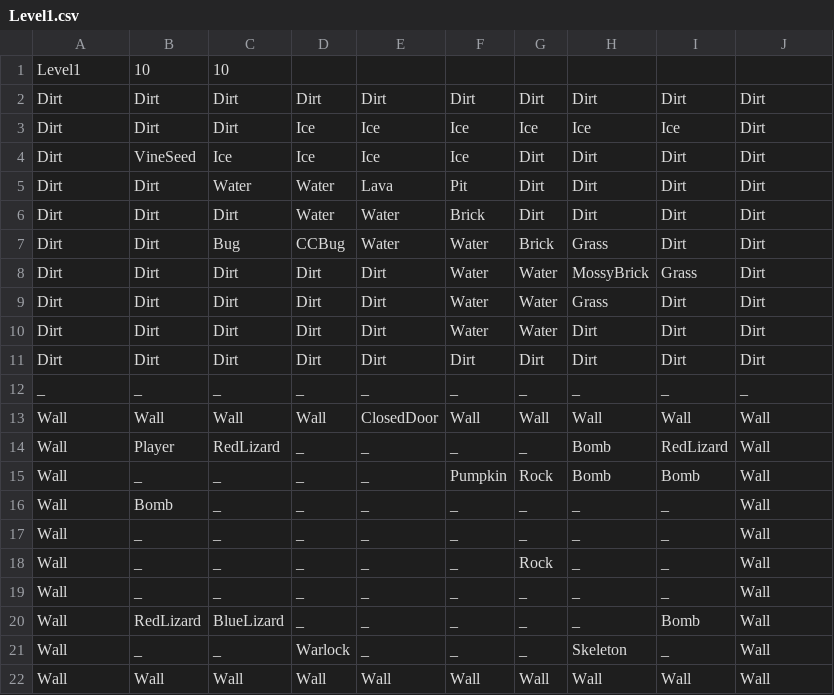
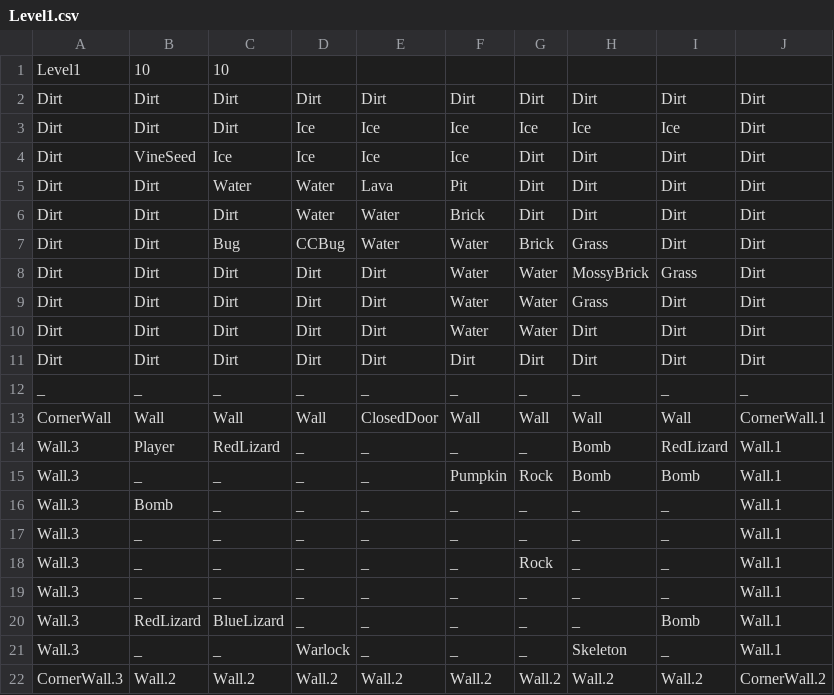
Before and after one commit to FuchanKay/Sprint-1, a CSV file: Sprint-1-Game/Content/Levels/Level1.csv, drawn as a sheet.

```diff
--- a/Sprint-1-Game/Content/Levels/Level1.csv
+++ b/Sprint-1-Game/Content/Levels/Level1.csv
@@ -12,11 +12,11 @@ Dirt,Dirt,Dirt,Dirt,Dirt,Dirt,Dirt,Dirt,Dirt,Dirt
 _,_,_,_,_,_,_,_,_,_
-Wall,Wall,Wall,Wall,ClosedDoor,Wall,Wall,Wall,Wall,Wall
-Wall,Player,RedLizard,_,_,_,_,Bomb,RedLizard,Wall
-Wall,_,_,_,_,Pumpkin,Rock,Bomb,Bomb,Wall
-Wall,Bomb,_,_,_,_,_,_,_,Wall
-Wall,_,_,_,_,_,_,_,_,Wall
-Wall,_,_,_,_,_,Rock,_,_,Wall
-Wall,_,_,_,_,_,_,_,_,Wall
-Wall,RedLizard,BlueLizard,_,_,_,_,_,Bomb,Wall
-Wall,_,_,Warlock,_,_,_,Skeleton,_,Wall
-Wall,Wall,Wall,Wall,Wall,Wall,Wall,Wall,Wall,Wall
+CornerWall,Wall,Wall,Wall,ClosedDoor,Wall,Wall,Wall,Wall,CornerWall.1
+Wall.3,Player,RedLizard,_,_,_,_,Bomb,RedLizard,Wall.1
+Wall.3,_,_,_,_,Pumpkin,Rock,Bomb,Bomb,Wall.1
+Wall.3,Bomb,_,_,_,_,_,_,_,Wall.1
+Wall.3,_,_,_,_,_,_,_,_,Wall.1
+Wall.3,_,_,_,_,_,Rock,_,_,Wall.1
+Wall.3,_,_,_,_,_,_,_,_,Wall.1
+Wall.3,RedLizard,BlueLizard,_,_,_,_,_,Bomb,Wall.1
+Wall.3,_,_,Warlock,_,_,_,Skeleton,_,Wall.1
+CornerWall.3,Wall.2,Wall.2,Wall.2,Wall.2,Wall.2,Wall.2,Wall.2,Wall.2,CornerWall.2
```
Also changed, not shown: Sprint-1-Game/Content/Levels/Level6.csv, Sprint-1-Game/Content/Levels/Level7.csv, 1 other file.
